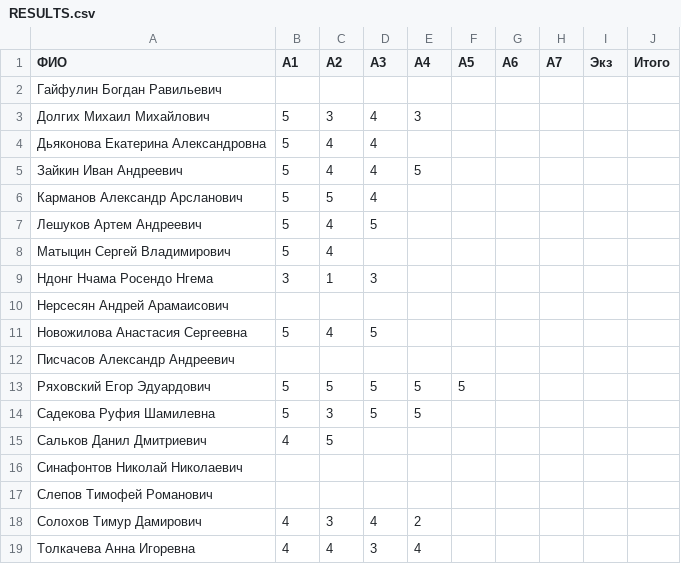
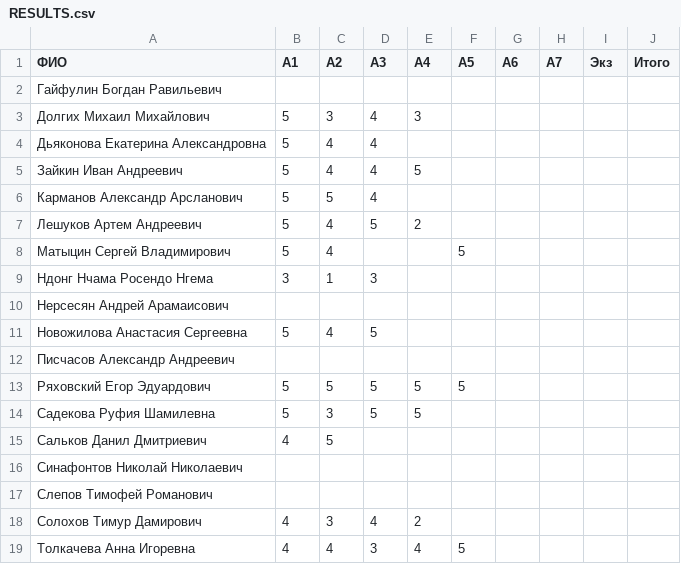
Before and after one commit to artemleshykov/modern_dl, a CSV file: RESULTS.csv, drawn as a sheet.

Commit message:
Update RESULTS.csv

```diff
--- a/RESULTS.csv
+++ b/RESULTS.csv
@@ -6,4 +6,4 @@
 Карманов Александр Арсланович,5,5,4,,,,,,
-Лешуков Артем Андреевич,5,4,5,,,,,,
-Матыцин Сергей Владимирович,5,4,,,,,,,
+Лешуков Артем Андреевич,5,4,5,2,,,,,
+Матыцин Сергей Владимирович,5,4,,,5,,,,
 Ндонг Нчама Росендо Нгема,3,1,3,,,,,,
@@ -18,2 +18,2 @@
 Солохов Тимур Дамирович,4,3,4,2,,,,,
-Толкачева Анна Игоревна,4,4,3,4,,,,,
+Толкачева Анна Игоревна,4,4,3,4,5,,,,
```
